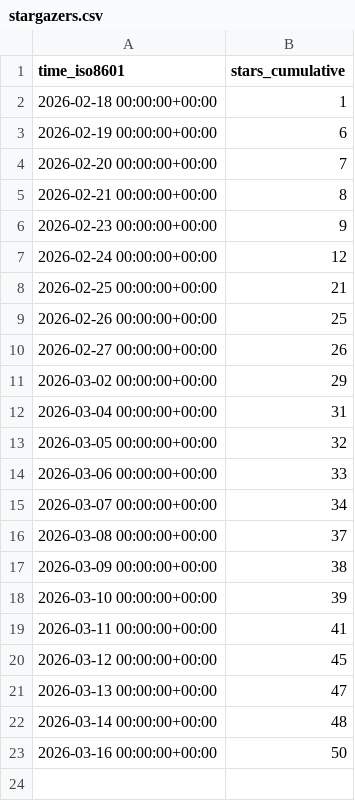
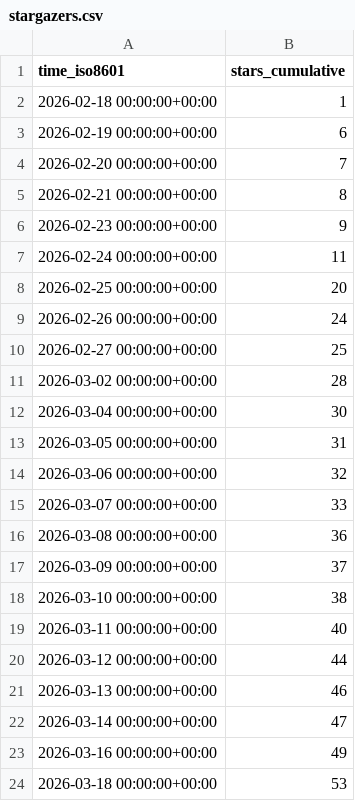
Before and after one commit to rodrnippoo/power-platform-skills, a CSV file: microsoft/power-platform-skills/ghrs-data/stargazers.csv, drawn as a sheet.

```diff
--- a/microsoft/power-platform-skills/ghrs-data/stargazers.csv
+++ b/microsoft/power-platform-skills/ghrs-data/stargazers.csv
@@ -6,18 +6,19 @@ time_iso8601,stars_cumulative
 2026-02-23 00:00:00+00:00,9
-2026-02-24 00:00:00+00:00,12
-2026-02-25 00:00:00+00:00,21
-2026-02-26 00:00:00+00:00,25
-2026-02-27 00:00:00+00:00,26
-2026-03-02 00:00:00+00:00,29
-2026-03-04 00:00:00+00:00,31
-2026-03-05 00:00:00+00:00,32
-2026-03-06 00:00:00+00:00,33
-2026-03-07 00:00:00+00:00,34
-2026-03-08 00:00:00+00:00,37
-2026-03-09 00:00:00+00:00,38
-2026-03-10 00:00:00+00:00,39
-2026-03-11 00:00:00+00:00,41
-2026-03-12 00:00:00+00:00,45
-2026-03-13 00:00:00+00:00,47
-2026-03-14 00:00:00+00:00,48
-2026-03-16 00:00:00+00:00,50
+2026-02-24 00:00:00+00:00,11
+2026-02-25 00:00:00+00:00,20
+2026-02-26 00:00:00+00:00,24
+2026-02-27 00:00:00+00:00,25
+2026-03-02 00:00:00+00:00,28
+2026-03-04 00:00:00+00:00,30
+2026-03-05 00:00:00+00:00,31
+2026-03-06 00:00:00+00:00,32
+2026-03-07 00:00:00+00:00,33
+2026-03-08 00:00:00+00:00,36
+2026-03-09 00:00:00+00:00,37
+2026-03-10 00:00:00+00:00,38
+2026-03-11 00:00:00+00:00,40
+2026-03-12 00:00:00+00:00,44
+2026-03-13 00:00:00+00:00,46
+2026-03-14 00:00:00+00:00,47
+2026-03-16 00:00:00+00:00,49
+2026-03-18 00:00:00+00:00,53
```
Also changed, not shown: microsoft/power-platform-skills/ghrs-data/forks.csv.
